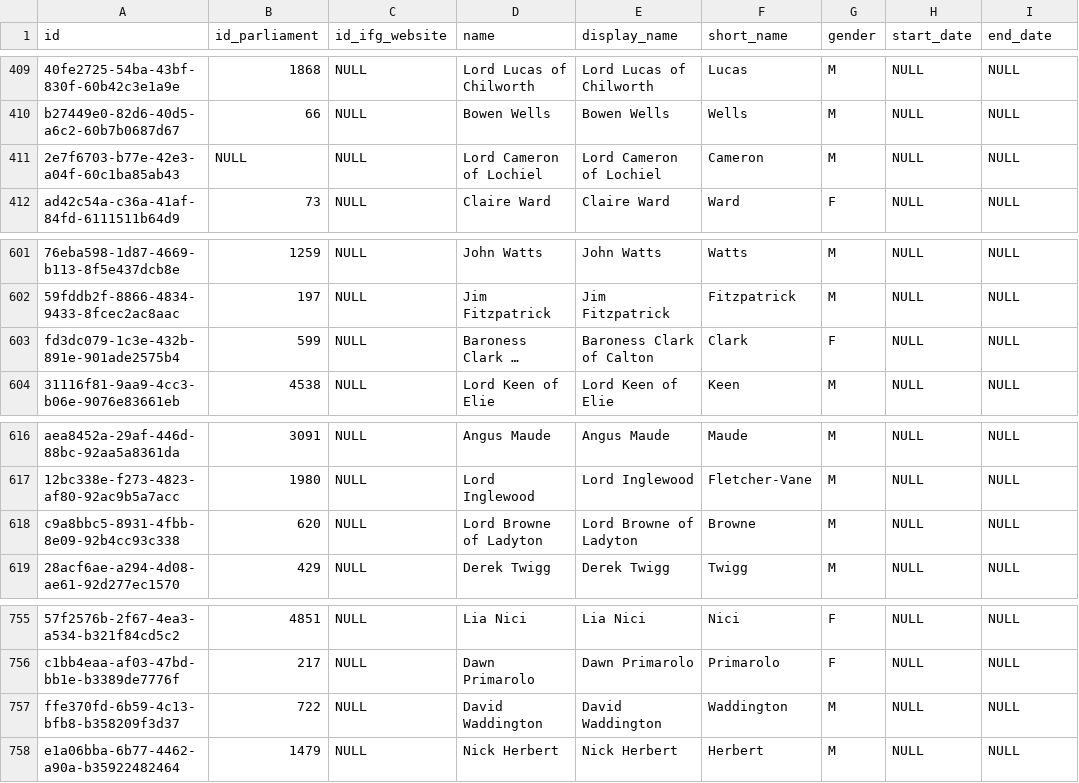
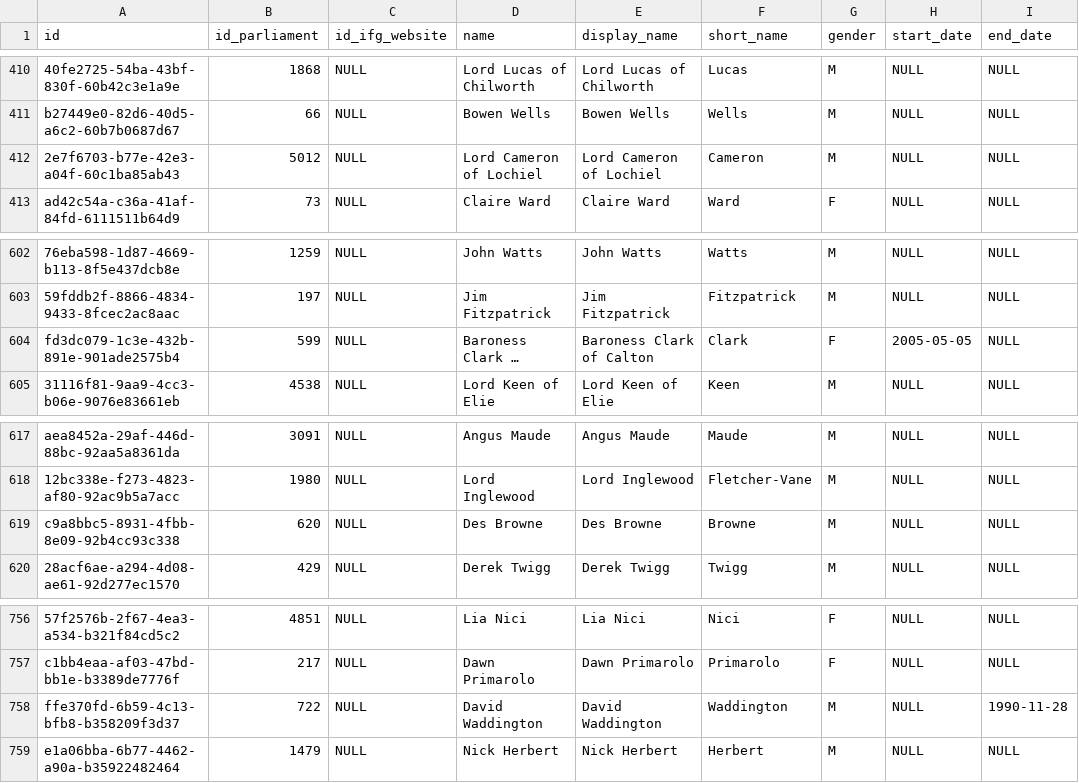
Before and after one commit to instituteforgov/ifg-ministers-database-public, a CSV file: data/person.csv, drawn as a sheet; only a part is shown, gaps mark what is left out; long unchanged cells end in …; addresses are those after the commit; the diff covers the shown part only; the diff names each change by its address in the sheet, - before the commit and + after, or states it on an @@ line.

```diff
--- a/data/person.csv
+++ b/data/person.csv
-B412 (id_parliament): NULL
+B412 (id_parliament): 5012
-H604 (start_date): NULL
+H604 (start_date): 2005-05-05
-D619 (name): Lord Browne of Ladyton
+D619 (name): Des Browne
-E619 (display_name): Lord Browne of Ladyton
+E619 (display_name): Des Browne
-I758 (end_date): NULL
+I758 (end_date): 1990-11-28
```
Also changed, not shown: 5 added rows and 4 edited cells elsewhere in this file, data/appointment.csv, data/appointment_characteristics.csv, 7 other files.
